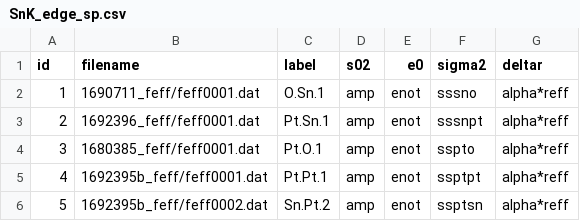
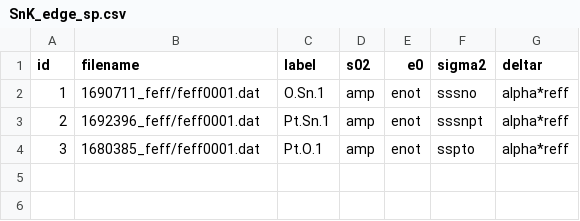
Before and after one commit to UK-Catalysis-Hub/XAS-Workflow-Demo, a CSV file: larch_workflow/SnK_edge_sp.csv, drawn as a sheet; the diff names each change by its address in the sheet, - before the commit and + after, or states it on an @@ line.

Commit message:
changed data dir

```diff
--- a/larch_workflow/SnK_edge_sp.csv
+++ b/larch_workflow/SnK_edge_sp.csv
-row 5: 4 | 1692395b_feff/feff0001.dat | Pt.Pt.1 | amp | enot | ssptpt | alpha*reff
-row 6: 5 | 1692395b_feff/feff0002.dat | Sn.Pt.2 | amp | enot | ssptsn | alpha*reff
```
Also changed, not shown: 2 other files.
